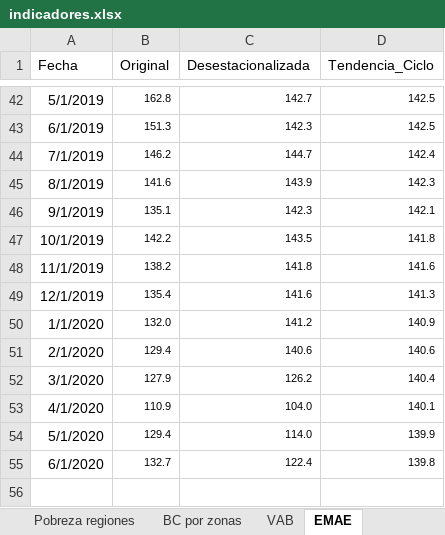
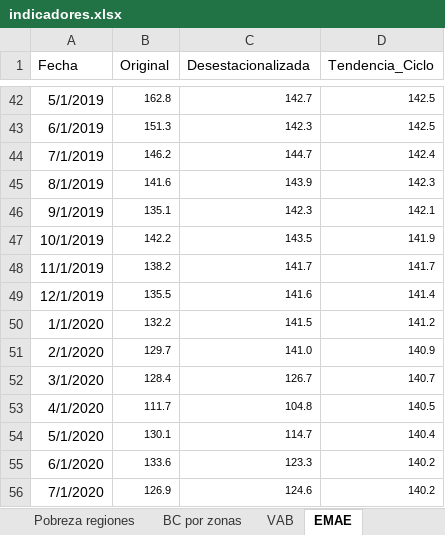
Before and after one commit to NahuelBargas/indeco, an Excel workbook: bases/indicadores.xlsx, sheet EMAE, drawn as a sheet; only a part is shown, gaps mark what is left out; values as stored, in another font and other column widths than the file's, no borders; the diff names each change by its address in the sheet, - before the commit and + after, or states it on an @@ line.

Commit message:
"EMAE Julio 2020"

```diff
--- a/bases/indicadores.xlsx (sheet EMAE)
+++ b/bases/indicadores.xlsx (sheet EMAE)
-D47 (Tendencia_Ciclo): 141.8
+D47 (Tendencia_Ciclo): 141.9
-C48 (Desestacionalizada): 141.8
+C48 (Desestacionalizada): 141.7
-D48 (Tendencia_Ciclo): 141.6
+D48 (Tendencia_Ciclo): 141.7
-B49 (Original): 135.4
+B49 (Original): 135.5
-D49 (Tendencia_Ciclo): 141.3
+D49 (Tendencia_Ciclo): 141.4
-B50 (Original): 132.0
+B50 (Original): 132.2
-C50 (Desestacionalizada): 141.2
+C50 (Desestacionalizada): 141.5
-D50 (Tendencia_Ciclo): 140.9
+D50 (Tendencia_Ciclo): 141.2
-B51 (Original): 129.4
+B51 (Original): 129.7
-C51 (Desestacionalizada): 140.6
+C51 (Desestacionalizada): 141.0
-D51 (Tendencia_Ciclo): 140.6
+D51 (Tendencia_Ciclo): 140.9
-B52 (Original): 127.9
+B52 (Original): 128.4
-C52 (Desestacionalizada): 126.2
+C52 (Desestacionalizada): 126.7
-D52 (Tendencia_Ciclo): 140.4
+D52 (Tendencia_Ciclo): 140.7
-B53 (Original): 110.9
+B53 (Original): 111.7
-C53 (Desestacionalizada): 104.0
+C53 (Desestacionalizada): 104.8
-D53 (Tendencia_Ciclo): 140.1
+D53 (Tendencia_Ciclo): 140.5
-B54 (Original): 129.4
+B54 (Original): 130.1
-C54 (Desestacionalizada): 114.0
+C54 (Desestacionalizada): 114.7
-D54 (Tendencia_Ciclo): 139.9
+D54 (Tendencia_Ciclo): 140.4
-B55 (Original): 132.7
+B55 (Original): 133.6
-C55 (Desestacionalizada): 122.4
+C55 (Desestacionalizada): 123.3
-D55 (Tendencia_Ciclo): 139.8
+D55 (Tendencia_Ciclo): 140.2
+row 56: 7/1/2020 | 126.9 | 124.6 | 140.2
```
Also changed, not shown: 2 other files.
